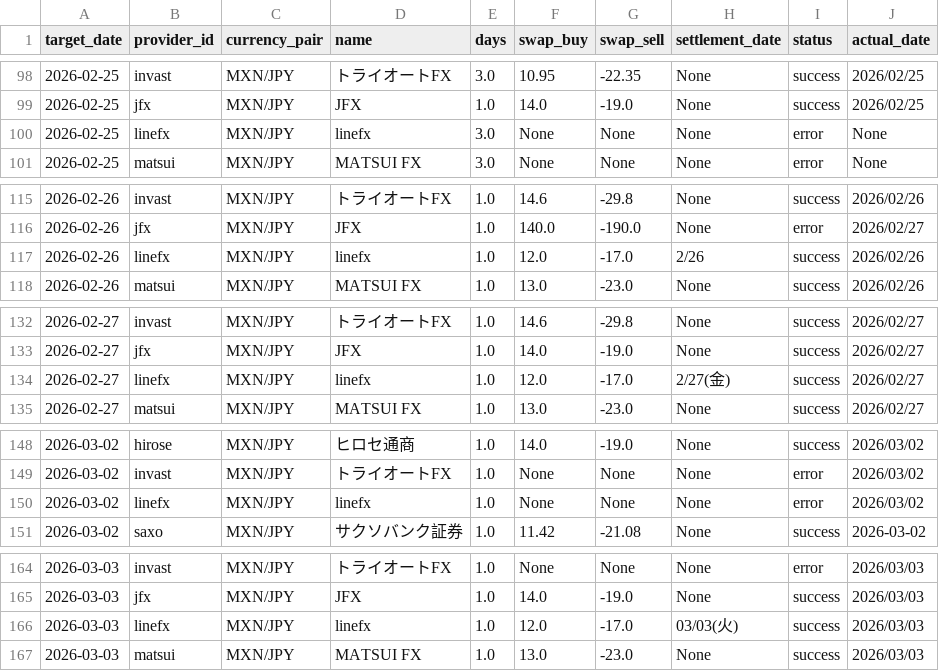
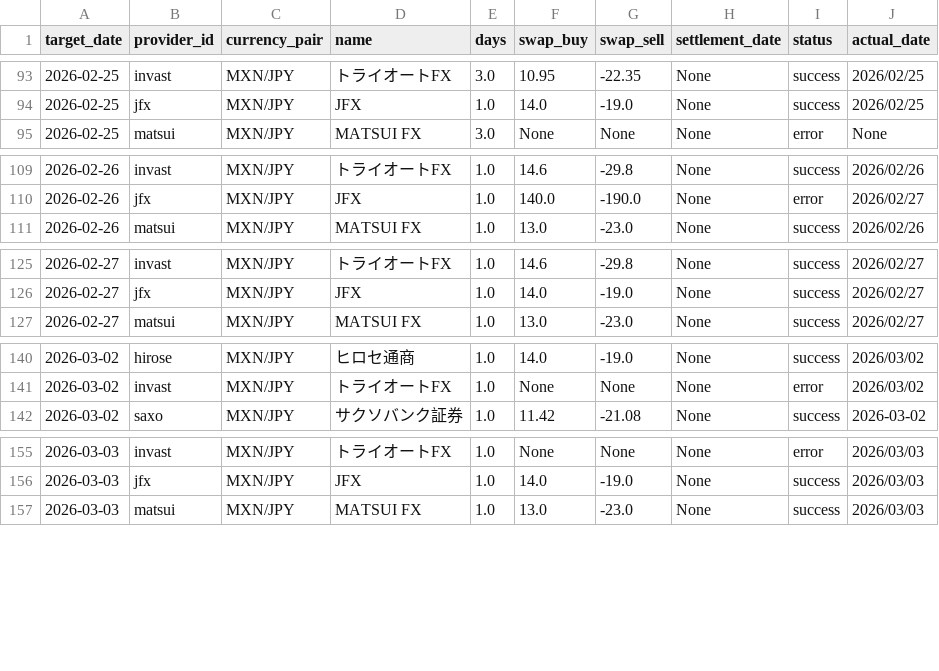
Before and after one commit to pcjidouka-spec/lira-watch-public-jp, a CSV file: public/data/master_history_mxn.csv, drawn as a sheet; only a part is shown, gaps mark what is left out; the diff covers the shown part only.

```diff
--- a/public/data/master_history_mxn.csv
+++ b/public/data/master_history_mxn.csv
@@ -99,3 +94,2 @@ target_date,provider_id,currency_pair,name,days,swap_buy,swap_sell,settlement_da
 2026-02-25,jfx,MXN/JPY,JFX,1.0,14.0,-19.0,None,success,2026/02/25
-2026-02-25,linefx,MXN/JPY,linefx,3.0,None,None,None,error,None
 2026-02-25,matsui,MXN/JPY,MATSUI FX,3.0,None,None,None,error,None
@@ -116,3 +110,2 @@ target_date,provider_id,currency_pair,name,days,swap_buy,swap_sell,settlement_da
 2026-02-26,jfx,MXN/JPY,JFX,1.0,140.0,-190.0,None,error,2026/02/27
-2026-02-26,linefx,MXN/JPY,linefx,1.0,12.0,-17.0,2/26,success,2026/02/26
 2026-02-26,matsui,MXN/JPY,MATSUI FX,1.0,13.0,-23.0,None,success,2026/02/26
@@ -133,3 +126,2 @@ target_date,provider_id,currency_pair,name,days,swap_buy,swap_sell,settlement_da
 2026-02-27,jfx,MXN/JPY,JFX,1.0,14.0,-19.0,None,success,2026/02/27
-2026-02-27,linefx,MXN/JPY,linefx,1.0,12.0,-17.0,2/27(金),success,2026/02/27
 2026-02-27,matsui,MXN/JPY,MATSUI FX,1.0,13.0,-23.0,None,success,2026/02/27
@@ -149,3 +141,2 @@ target_date,provider_id,currency_pair,name,days,swap_buy,swap_sell,settlement_da
 2026-03-02,invast,MXN/JPY,トライオートFX,1.0,None,None,None,error,2026/03/02
-2026-03-02,linefx,MXN/JPY,linefx,1.0,None,None,None,error,2026/03/02
 2026-03-02,saxo,MXN/JPY,サクソバンク証券,1.0,11.42,-21.08,None,success,2026-03-02
@@ -165,3 +156,2 @@ target_date,provider_id,currency_pair,name,days,swap_buy,swap_sell,settlement_da
 2026-03-03,jfx,MXN/JPY,JFX,1.0,14.0,-19.0,None,success,2026/03/03
-2026-03-03,linefx,MXN/JPY,linefx,1.0,12.0,-17.0,03/03(火),success,2026/03/03
 2026-03-03,matsui,MXN/JPY,MATSUI FX,1.0,13.0,-23.0,None,success,2026/03/03
```
Also changed, not shown: 7 removed rows elsewhere in this file.
